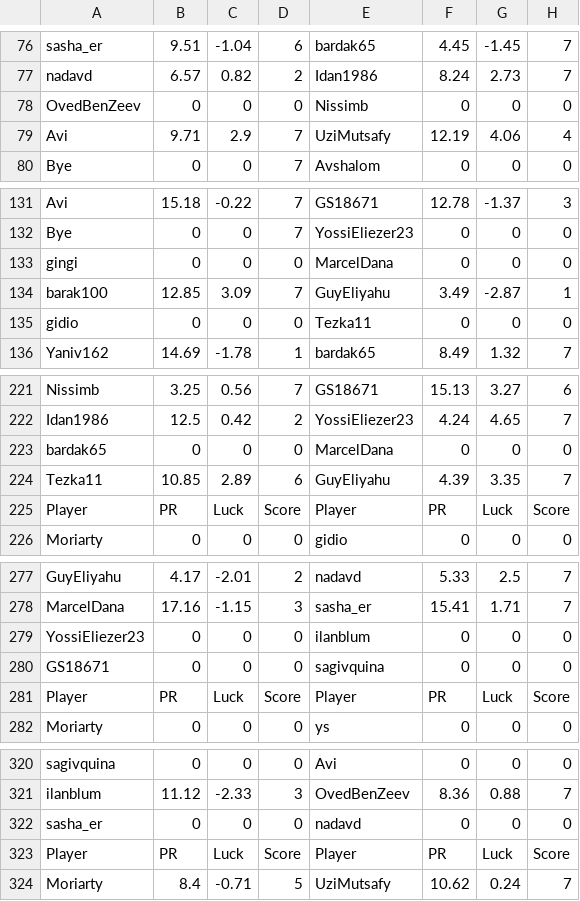
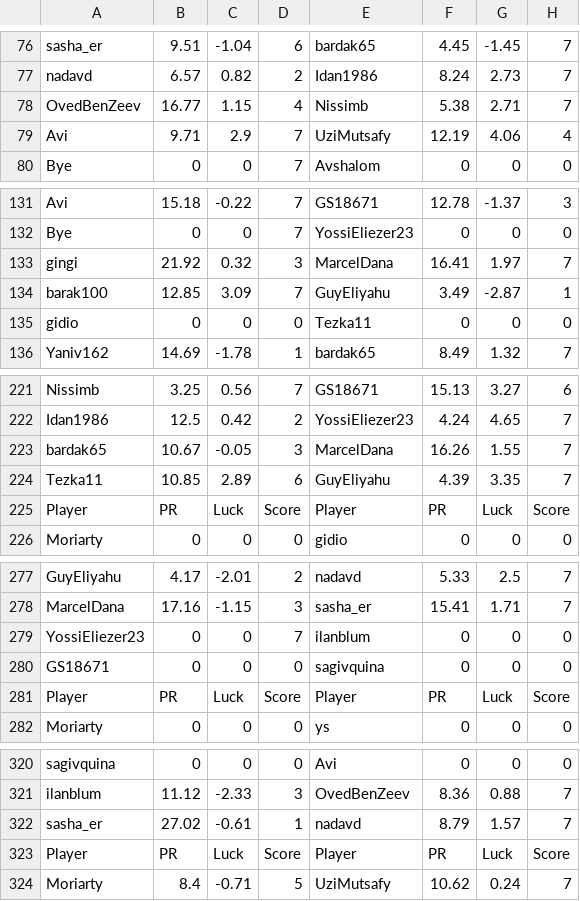
Before and after one commit to guyeli31/Shabi_Israel, a CSV file: leagues/Shabi Israel May 2026/leaguedata.csv, drawn as a sheet; only a part is shown, gaps mark what is left out; the diff covers the shown part only.

```diff
--- a/leagues/Shabi Israel May 2026/leaguedata.csv
+++ b/leagues/Shabi Israel May 2026/leaguedata.csv
@@ -77,3 +77,3 @@ sasha_er,9.51,-1.04,6,bardak65,4.45,-1.45,7
 nadavd,6.57,0.82,2,Idan1986,8.24,2.73,7
-OvedBenZeev,0,0,0,Nissimb,0,0,0
+OvedBenZeev,16.77,1.15,4,Nissimb,5.38,2.71,7
 Avi,9.71,2.9,7,UziMutsafy,12.19,4.06,4
@@ -132,3 +132,3 @@ Avi,15.18,-0.22,7,GS18671,12.78,-1.37,3
 Bye,0,0,7,YossiEliezer23,0,0,0
-gingi,0,0,0,MarcelDana,0,0,0
+gingi,21.92,0.32,3,MarcelDana,16.41,1.97,7
 barak100,12.85,3.09,7,GuyEliyahu,3.49,-2.87,1
@@ -222,3 +222,3 @@ Nissimb,3.25,0.56,7,GS18671,15.13,3.27,6
 Idan1986,12.5,0.42,2,YossiEliezer23,4.24,4.65,7
-bardak65,0,0,0,MarcelDana,0,0,0
+bardak65,10.67,-0.05,3,MarcelDana,16.26,1.55,7
 Tezka11,10.85,2.89,6,GuyEliyahu,4.39,3.35,7
@@ -278,3 +278,3 @@ GuyEliyahu,4.17,-2.01,2,nadavd,5.33,2.5,7
 MarcelDana,17.16,-1.15,3,sasha_er,15.41,1.71,7
-YossiEliezer23,0,0,0,ilanblum,0,0,0
+YossiEliezer23,0,0,7,ilanblum,0,0,0
 GS18671,0,0,0,sagivquina,0,0,0
@@ -321,3 +321,3 @@ sagivquina,0,0,0,Avi,0,0,0
 ilanblum,11.12,-2.33,3,OvedBenZeev,8.36,0.88,7
-sasha_er,0,0,0,nadavd,0,0,0
+sasha_er,27.02,-0.61,1,nadavd,8.79,1.57,7
 Player, PR, Luck, Score, Player, PR, Luck, Score
```
Also changed, not shown: 6 added rows and 6 removed rows elsewhere in this file.
